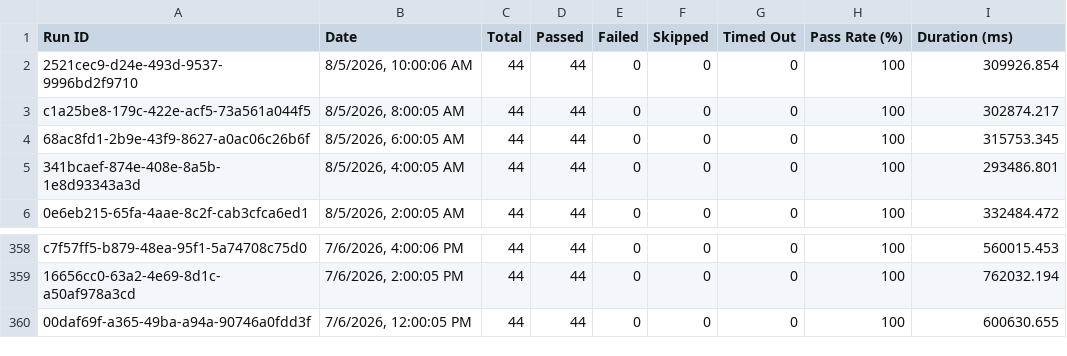
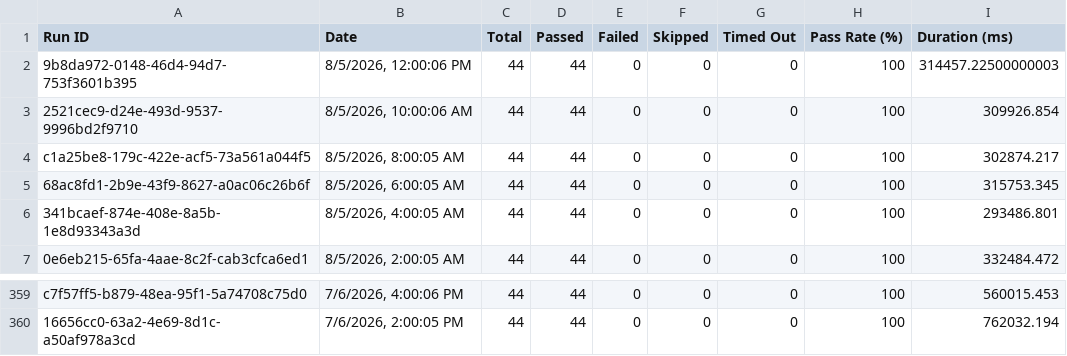
Before and after one commit to Shunyalabsai/console-automation, a CSV file: docs/exports/all-runs-summary.csv, drawn as a sheet; only a part is shown, gaps mark what is left out; removed rows and columns are numbered as before the commit, all else as after; the diff names each change by its address in the sheet, - before the commit and + after, or states it on an @@ line.

Commit message:
Update dashboard data — Aug 05, 2026 05:35 PM IST

```diff
--- a/docs/exports/all-runs-summary.csv
+++ b/docs/exports/all-runs-summary.csv
+row 2: 9b8da972-0148-46d4-94d7-753f3601b395 | 8/5/2026, 12:00:06 PM | 44 | 44 | 0 | 0 | 0 | 100 | 314457.22500000003
-row 360: 00daf69f-a365-49ba-a94a-90746a0fdd3f | 7/6/2026, 12:00:05 PM | 44 | 44 | 0 | 0 | 0 | 100 | 600630.655
```
Also changed, not shown: docs/exports/current-run.csv, 2 other files.
